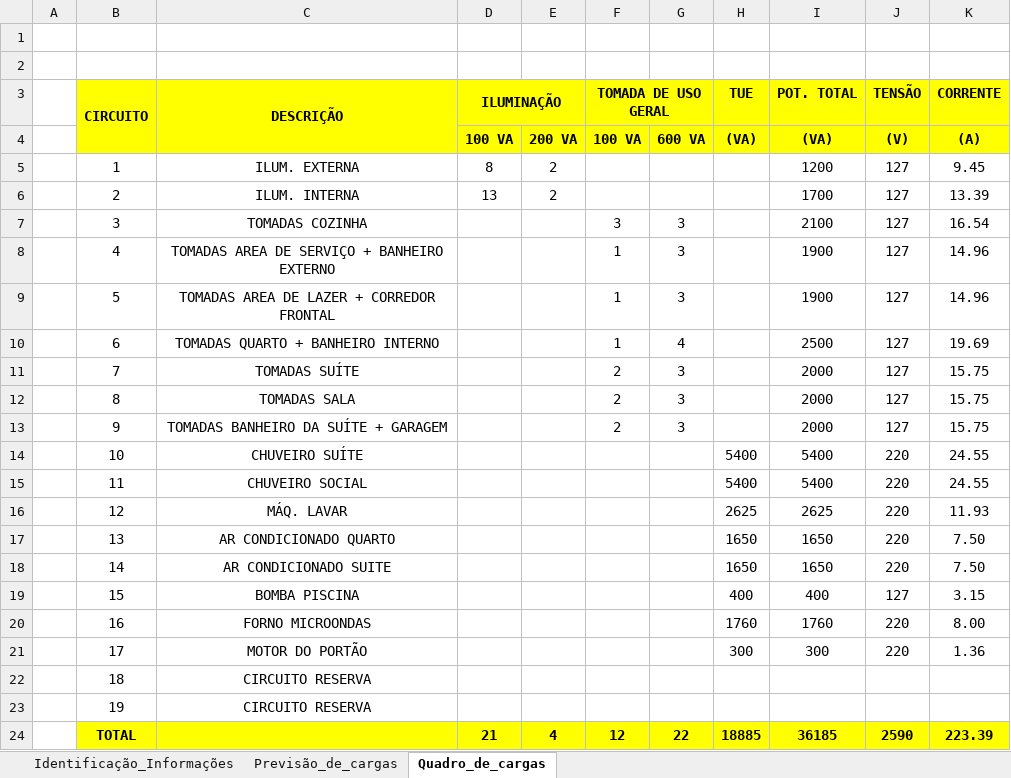
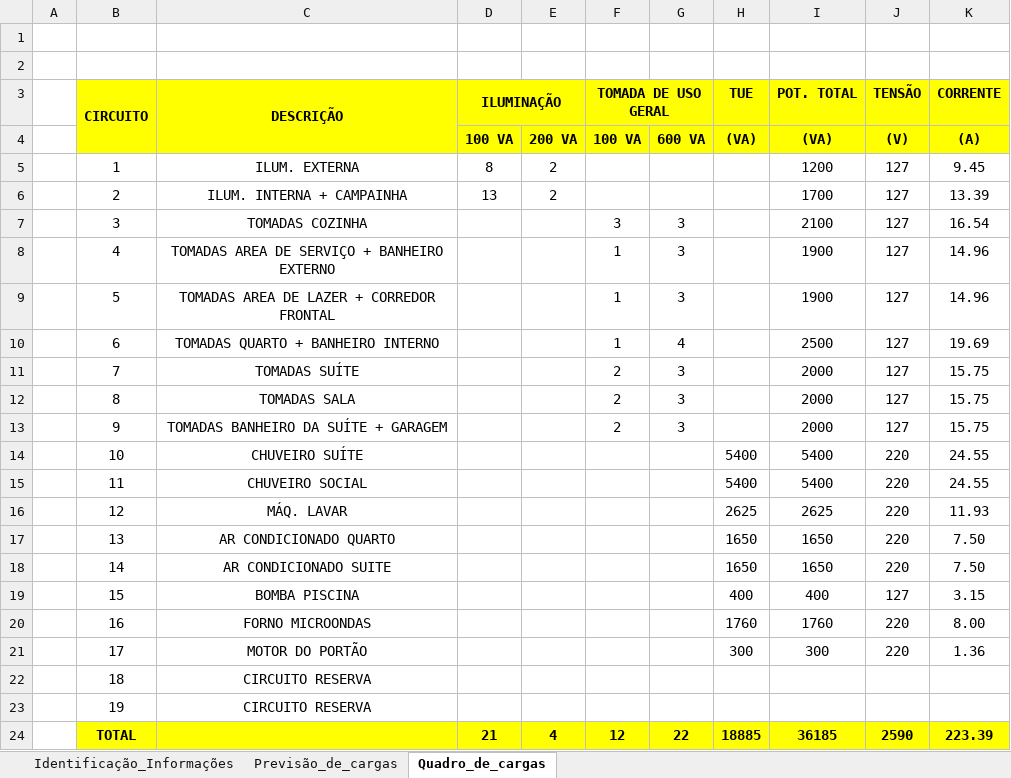
Before and after one commit to ramon1morello/Instel-I, an Excel workbook: 1ª Entrega/Memorial_de_calculo_Gabriel.S_&_Ramon.M.xlsx, sheet Quadro_de_cargas, drawn as a sheet; values as stored, in another font and other column widths than the file's, no borders; the diff names each change by its address in the sheet, - before the commit and + after, or states it on an @@ line.

Commit message:
versão com campainha, sem versões do autocad antigas

```diff
--- a/1ª Entrega/Memorial_de_calculo_Gabriel.S_&_Ramon.M.xlsx (sheet Quadro_de_cargas)
+++ b/1ª Entrega/Memorial_de_calculo_Gabriel.S_&_Ramon.M.xlsx (sheet Quadro_de_cargas)
-C6 (DESCRIÇÃO): ILUM. INTERNA
+C6 (DESCRIÇÃO): ILUM. INTERNA + CAMPAINHA
```
Also changed, not shown: 2 other files.
